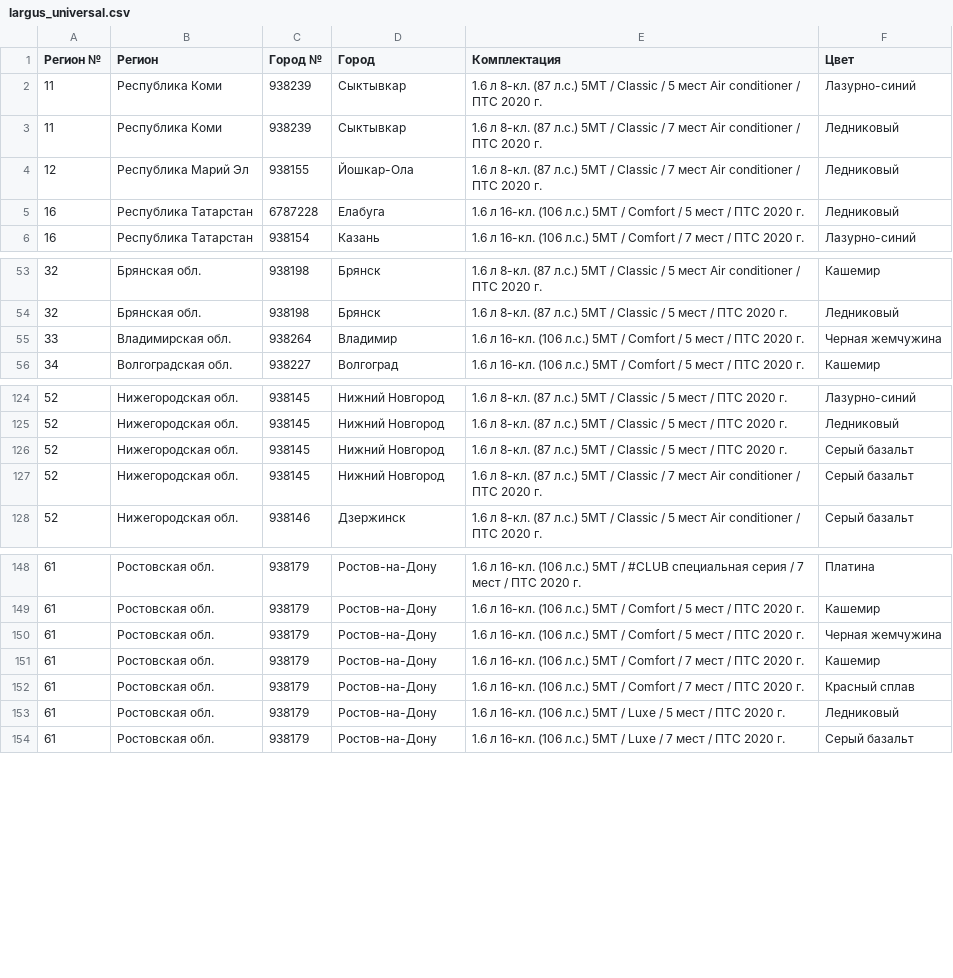
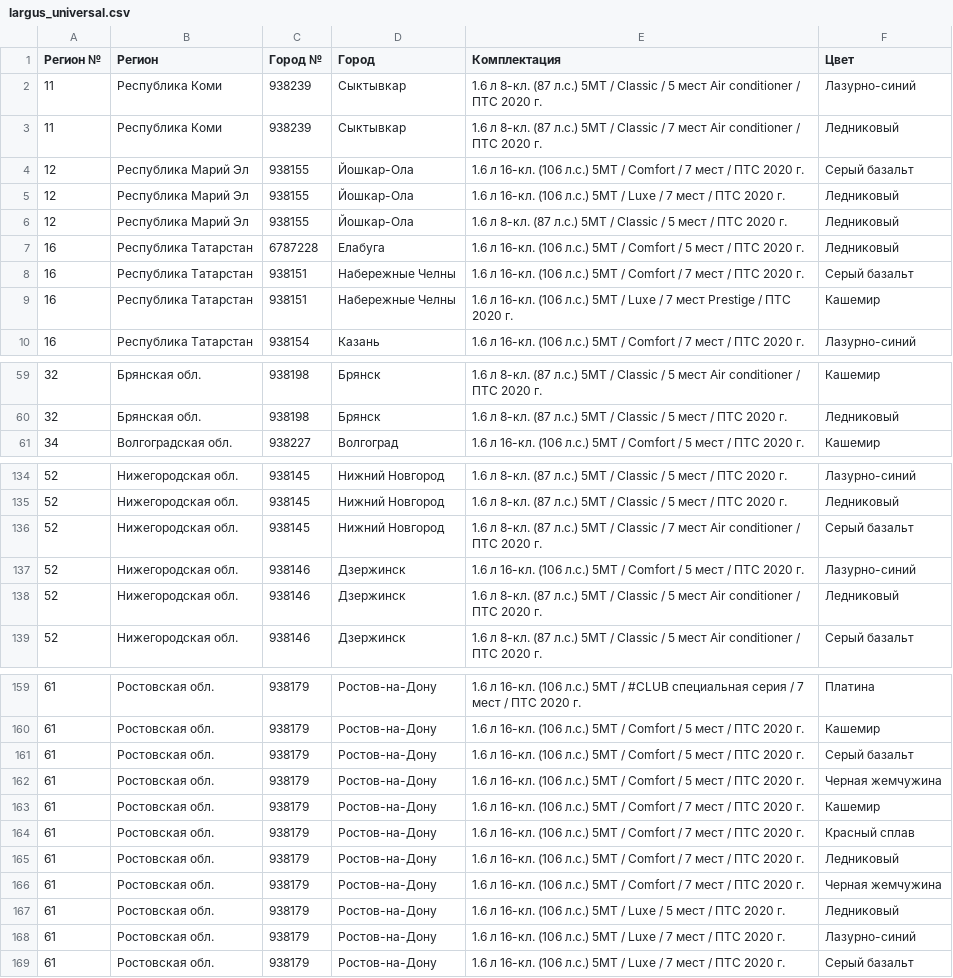
Before and after one commit to kafeg/ladacsv, a CSV file: largus_universal.csv, drawn as a sheet; only a part is shown, gaps mark what is left out; the diff covers the shown part only.

```diff
--- a/largus_universal.csv
+++ b/largus_universal.csv
@@ -3,4 +3,8 @@
 11, Республика Коми, 938239, Сыктывкар, 1.6 л 8-кл. (87 л.с.) 5МТ / Classic / 7 мест Air conditioner / ПТС 2020 г., Ледниковый
-12, Республика Марий Эл, 938155, Йошкар-Ола, 1.6 л 8-кл. (87 л.с.) 5МТ / Classic / 7 мест Air conditioner / ПТС 2020 г., Ледниковый
+12, Республика Марий Эл, 938155, Йошкар-Ола, 1.6 л 16-кл. (106 л.с.) 5МТ / Comfort / 7 мест / ПТС 2020 г., Серый базальт
+12, Республика Марий Эл, 938155, Йошкар-Ола, 1.6 л 16-кл. (106 л.с.) 5МТ / Luxe / 7 мест / ПТС 2020 г., Ледниковый
+12, Республика Марий Эл, 938155, Йошкар-Ола, 1.6 л 8-кл. (87 л.с.) 5МТ / Classic / 5 мест / ПТС 2020 г., Ледниковый
 16, Республика Татарстан, 6787228, Елабуга, 1.6 л 16-кл. (106 л.с.) 5МТ / Comfort / 5 мест / ПТС 2020 г., Ледниковый
+16, Республика Татарстан, 938151, Набережные Челны, 1.6 л 16-кл. (106 л.с.) 5МТ / Comfort / 7 мест / ПТС 2020 г., Серый базальт
+16, Республика Татарстан, 938151, Набережные Челны, 1.6 л 16-кл. (106 л.с.) 5МТ / Luxe / 7 мест Prestige / ПТС 2020 г., Кашемир
 16, Республика Татарстан, 938154, Казань, 1.6 л 16-кл. (106 л.с.) 5МТ / Comfort / 7 мест / ПТС 2020 г., Лазурно-синий
@@ -54,3 +60,2 @@
 32, Брянская обл., 938198, Брянск, 1.6 л 8-кл. (87 л.с.) 5МТ / Classic / 5 мест / ПТС 2020 г., Ледниковый
-33, Владимирская обл., 938264, Владимир, 1.6 л 16-кл. (106 л.с.) 5МТ / Comfort / 5 мест / ПТС 2020 г., Черная жемчужина
 34, Волгоградская обл., 938227, Волгоград, 1.6 л 16-кл. (106 л.с.) 5МТ / Comfort / 5 мест / ПТС 2020 г., Кашемир
@@ -125,4 +135,5 @@
 52, Нижегородская обл., 938145, Нижний Новгород, 1.6 л 8-кл. (87 л.с.) 5МТ / Classic / 5 мест / ПТС 2020 г., Ледниковый
-52, Нижегородская обл., 938145, Нижний Новгород, 1.6 л 8-кл. (87 л.с.) 5МТ / Classic / 5 мест / ПТС 2020 г., Серый базальт
 52, Нижегородская обл., 938145, Нижний Новгород, 1.6 л 8-кл. (87 л.с.) 5МТ / Classic / 7 мест Air conditioner / ПТС 2020 г., Серый базальт
+52, Нижегородская обл., 938146, Дзержинск, 1.6 л 16-кл. (106 л.с.) 5МТ / Comfort / 5 мест / ПТС 2020 г., Лазурно-синий
+52, Нижегородская обл., 938146, Дзержинск, 1.6 л 8-кл. (87 л.с.) 5МТ / Classic / 5 мест Air conditioner / ПТС 2020 г., Ледниковый
 52, Нижегородская обл., 938146, Дзержинск, 1.6 л 8-кл. (87 л.с.) 5МТ / Classic / 5 мест Air conditioner / ПТС 2020 г., Серый базальт
@@ -149,2 +160,3 @@
 61, Ростовская обл., 938179, Ростов-на-Дону, 1.6 л 16-кл. (106 л.с.) 5МТ / Comfort / 5 мест / ПТС 2020 г., Кашемир
+61, Ростовская обл., 938179, Ростов-на-Дону, 1.6 л 16-кл. (106 л.с.) 5МТ / Comfort / 5 мест / ПТС 2020 г., Серый базальт
 61, Ростовская обл., 938179, Ростов-на-Дону, 1.6 л 16-кл. (106 л.с.) 5МТ / Comfort / 5 мест / ПТС 2020 г., Черная жемчужина
@@ -152,3 +164,6 @@
 61, Ростовская обл., 938179, Ростов-на-Дону, 1.6 л 16-кл. (106 л.с.) 5МТ / Comfort / 7 мест / ПТС 2020 г., Красный сплав
+61, Ростовская обл., 938179, Ростов-на-Дону, 1.6 л 16-кл. (106 л.с.) 5МТ / Comfort / 7 мест / ПТС 2020 г., Ледниковый
+61, Ростовская обл., 938179, Ростов-на-Дону, 1.6 л 16-кл. (106 л.с.) 5МТ / Comfort / 7 мест / ПТС 2020 г., Черная жемчужина
 61, Ростовская обл., 938179, Ростов-на-Дону, 1.6 л 16-кл. (106 л.с.) 5МТ / Luxe / 5 мест / ПТС 2020 г., Ледниковый
+61, Ростовская обл., 938179, Ростов-на-Дону, 1.6 л 16-кл. (106 л.с.) 5МТ / Luxe / 7 мест / ПТС 2020 г., Лазурно-синий
 61, Ростовская обл., 938179, Ростов-на-Дону, 1.6 л 16-кл. (106 л.с.) 5МТ / Luxe / 7 мест / ПТС 2020 г., Серый базальт
```
Also changed, not shown: 12 added rows and 7 removed rows elsewhere in this file, granta_cross.csv, granta_liftback.csv, 20 other files.
